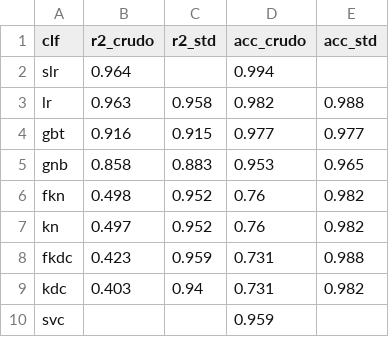
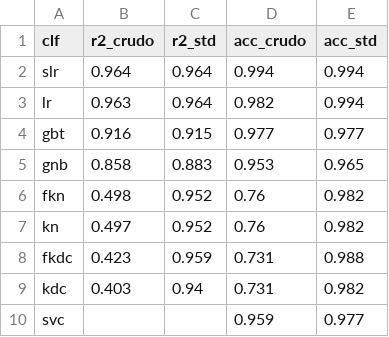
Before and after one commit to capitantoto/fermat, a CSV file: docs/data/pinguinos-crudo-vs-std.csv, drawn as a sheet.

```diff
--- a/docs/data/pinguinos-crudo-vs-std.csv
+++ b/docs/data/pinguinos-crudo-vs-std.csv
@@ -1,4 +1,4 @@
 clf,r2_crudo,r2_std,acc_crudo,acc_std
-slr,0.964,,0.994,
-lr,0.963,0.958,0.982,0.988
+slr,0.964,0.964,0.994,0.994
+lr,0.963,0.964,0.982,0.994
 gbt,0.916,0.915,0.977,0.977
@@ -9,2 +9,2 @@ fkdc,0.423,0.959,0.731,0.988
 kdc,0.403,0.94,0.731,0.982
-svc,,,0.959,
+svc,,,0.959,0.977
```
Also changed, not shown: 18 other files.
